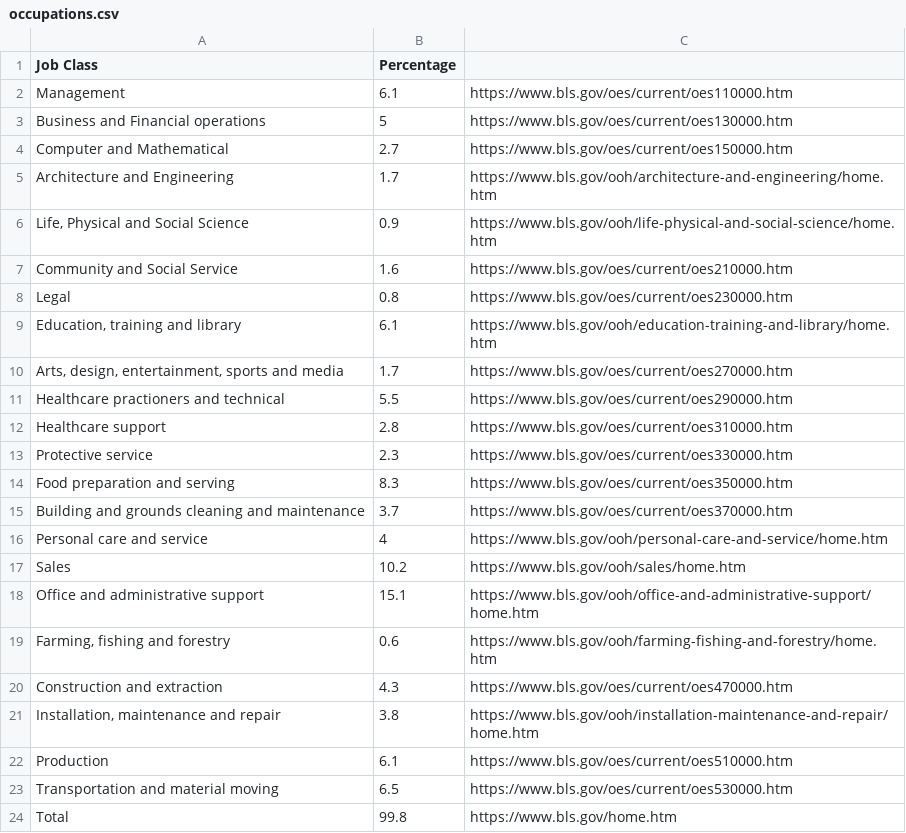
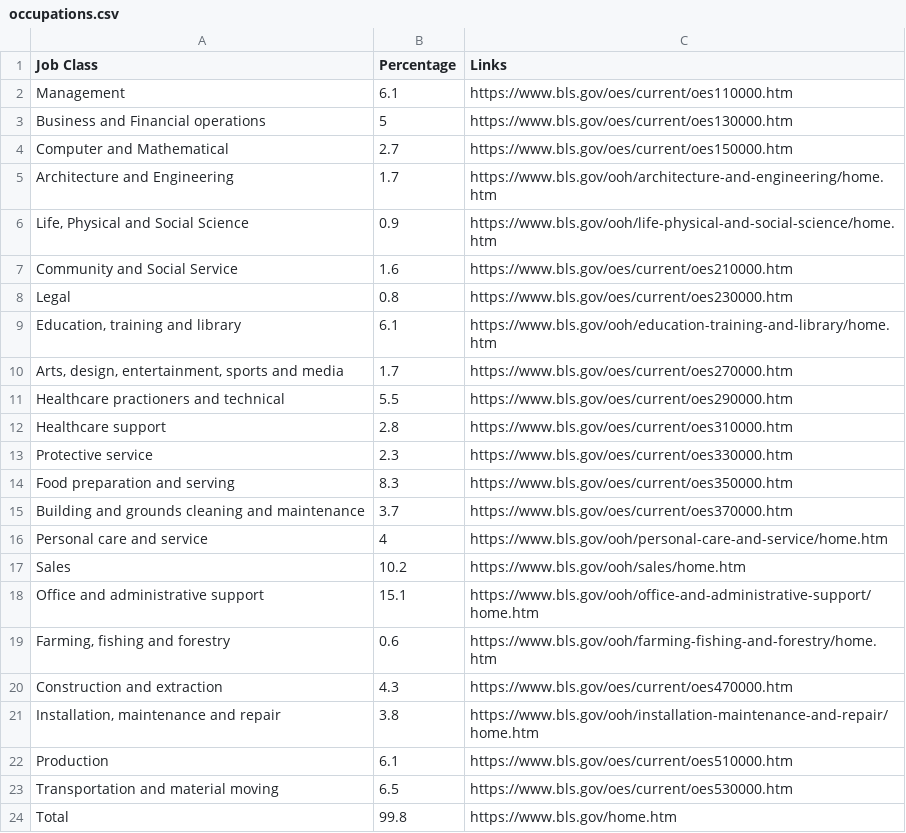
Before and after one commit to clei1/occupation, a CSV file: occupations.csv, drawn as a sheet.

Commit message:
Update occupations.csv

```diff
--- a/occupations.csv
+++ b/occupations.csv
@@ -1,2 +1,2 @@
-Job Class,Percentage
+Job Class,Percentage,Links
 Management,6.1,https://www.bls.gov/oes/current/oes110000.htm
```
